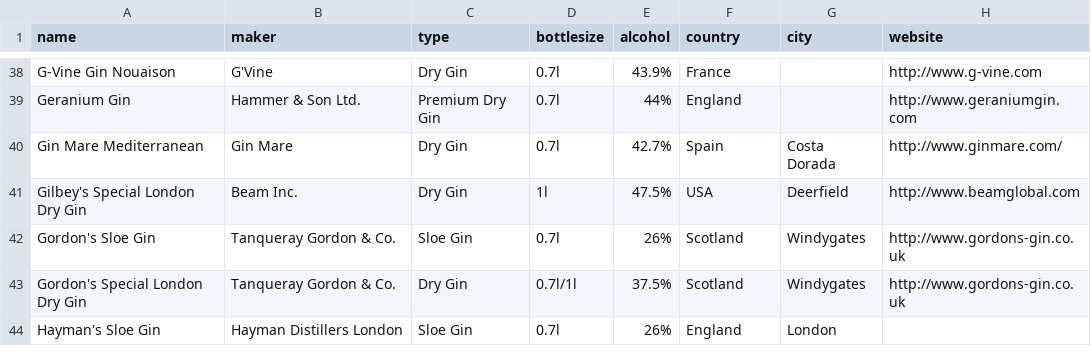
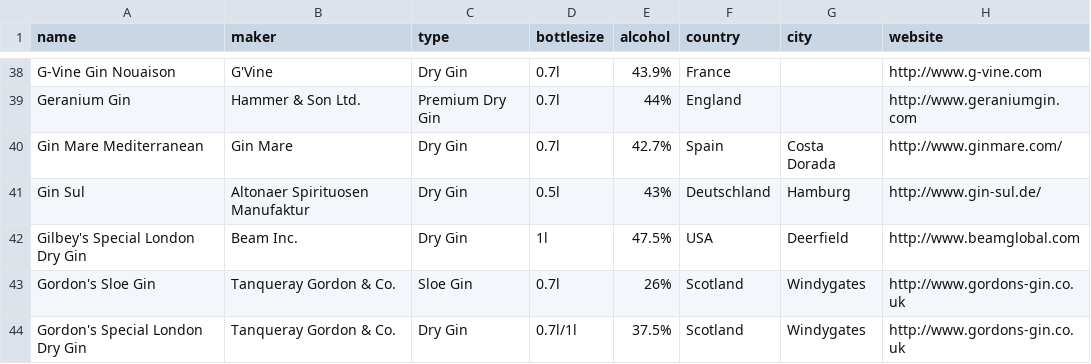
Before and after one commit to jstrobel/gin-and-tonic, a CSV file: gin.csv, drawn as a sheet; only a part is shown, gaps mark what is left out; the shorter side is filled out with more unchanged rows.

Commit message:
- added gin sul

```diff
--- a/gin.csv
+++ b/gin.csv
@@ -40,2 +40,3 @@ Geranium Gin,Hammer & Son Ltd.,Premium Dry Gin,0.7l,44%,England,,http://www.gera
 Gin Mare Mediterranean,Gin Mare,Dry Gin,0.7l,42.7%,Spain,Costa Dorada,http://www.ginmare.com/
+Gin Sul,Altonaer Spirituosen Manufaktur,Dry Gin,0.5l,43%,Deutschland,Hamburg,http://www.gin-sul.de/
 Gilbey's Special London Dry Gin,Beam Inc.,Dry Gin,1l,47.5%,USA,Deerfield,http://www.beamglobal.com
```
